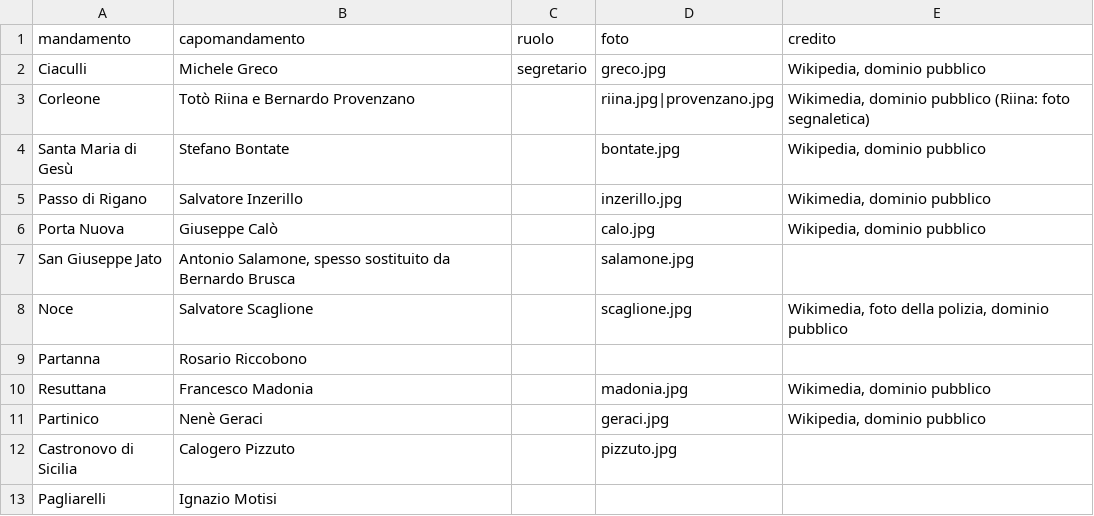
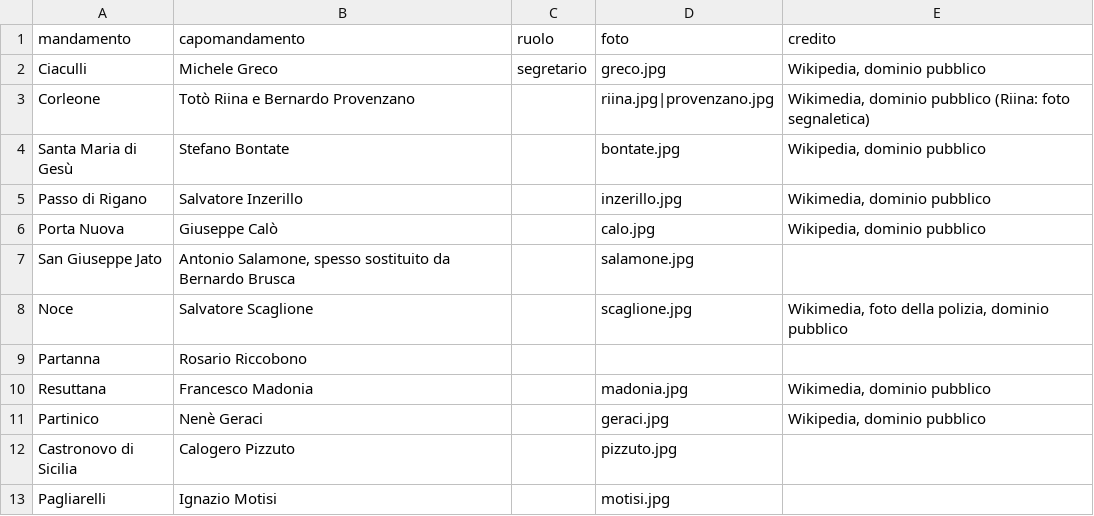
Before and after one commit to lorenzobuonarosa/mafia_maxiprocesso, a CSV file: data/commissione-1978.csv, drawn as a sheet.

```diff
--- a/data/commissione-1978.csv
+++ b/data/commissione-1978.csv
@@ -12,2 +12,2 @@ Partinico;Nenè Geraci;;geraci.jpg;Wikipedia, dominio pubblico
 Castronovo di Sicilia;Calogero Pizzuto;;pizzuto.jpg;
-Pagliarelli;Ignazio Motisi;;;
+Pagliarelli;Ignazio Motisi;;motisi.jpg;
```
Also changed, not shown: 2 other files.
